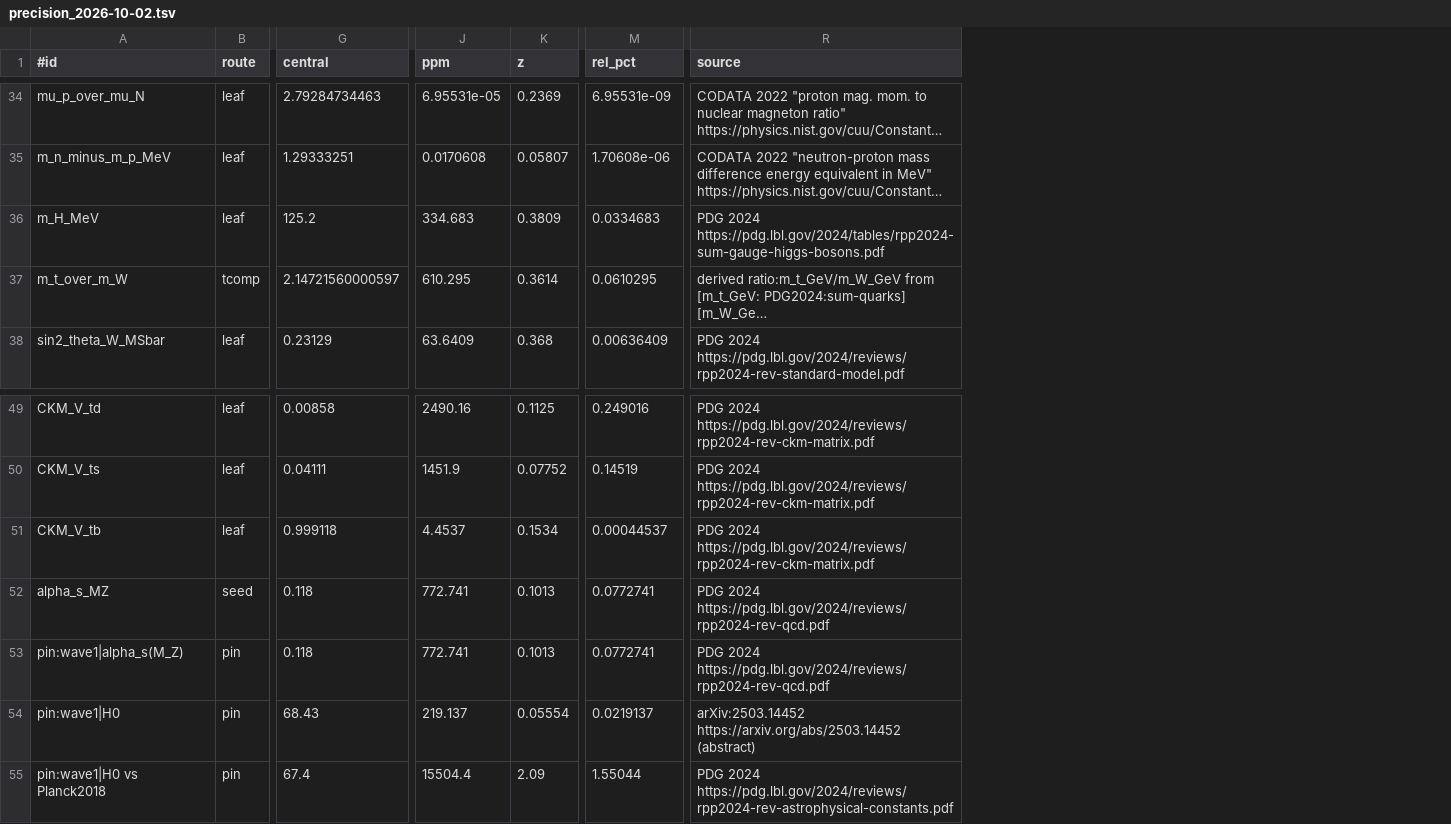
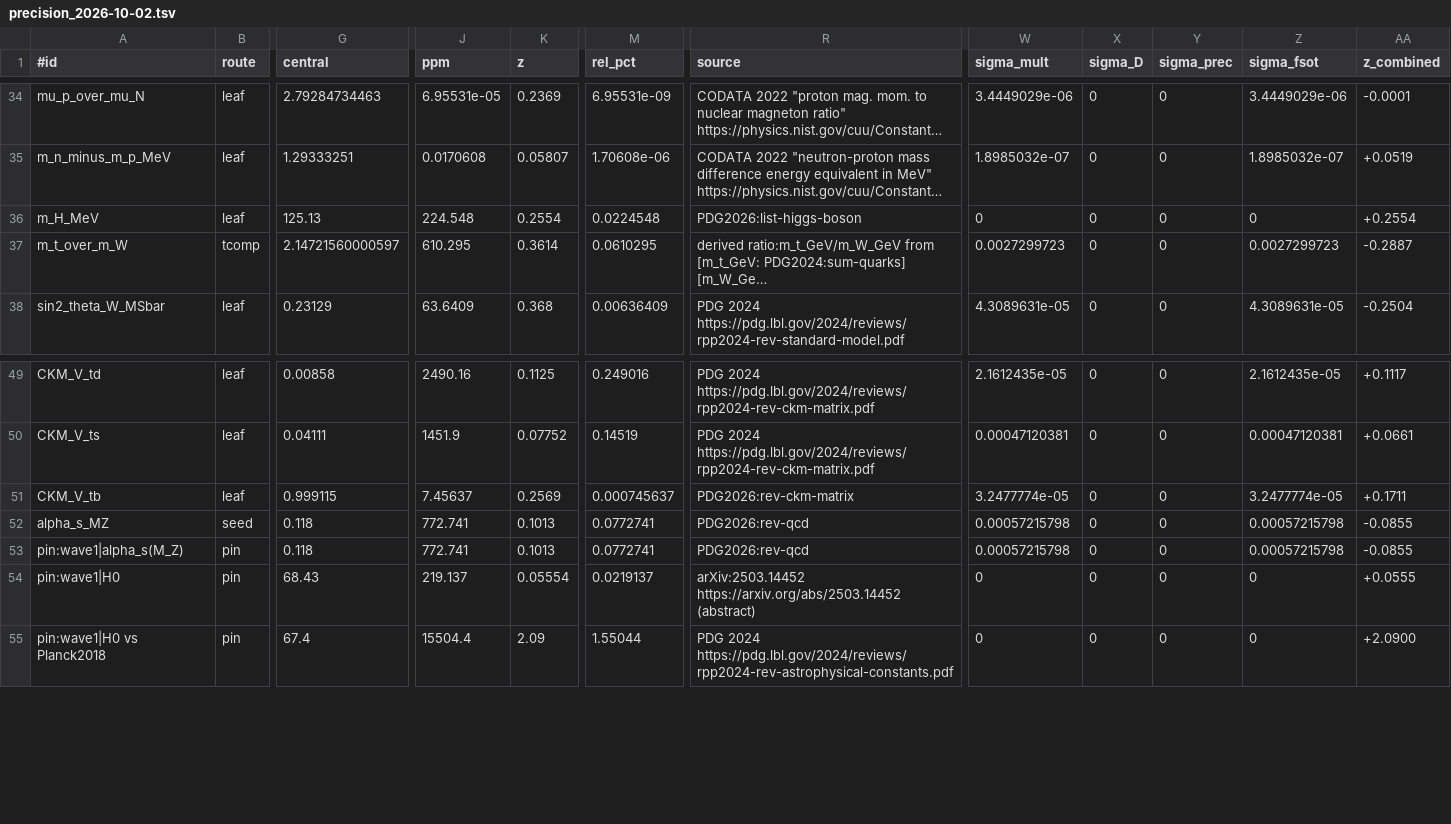
Before and after one commit to dappalumbo91/FSOT-2.1-Cpp, a TSV file: audit/precision_2026-10-02.tsv, drawn as a sheet; only a part is shown, gaps mark what is left out; long unchanged cells end in …; the diff covers the shown part only; the diff names each change by its address in the sheet, - before the commit and + after, or states it on an @@ line.

Commit message:
SPEC t1027s4342: FSOT sigma columns + z_combined (report only, k on HOLD t1031u); joint CPL chi2 vs DESI DR2 x4 (chain rho) + Unite (1D, FoM-rho approx); PDG 2026 retarget; canonical w_a/lithium addendum; -0.83 retired

```diff
--- a/audit/precision_2026-10-02.tsv
+++ b/audit/precision_2026-10-02.tsv
+column W (sigma_mult), rows 34-38: 3.4449029e-06 | 1.8985032e-07 | 0 | 0.0027299723 | 4.3089631e-05; rows 49-55: 2.1612435e-05 | 0.00047120381 | 3.2477774e-05 | 0.00057215798 | 0.00057215798 | 0 | 0
+column X (sigma_D), rows 34-38: all 0; rows 49-55: all 0
+column Y (sigma_prec), rows 34-38: all 0; rows 49-55: all 0
+column Z (sigma_fsot), rows 34-38: 3.4449029e-06 | 1.8985032e-07 | 0 | 0.0027299723 | 4.3089631e-05; rows 49-55: 2.1612435e-05 | 0.00047120381 | 3.2477774e-05 | 0.00057215798 | 0.00057215798 | 0 | 0
+column AA (z_combined), rows 34-38: -0.0001 | +0.0519 | +0.2554 | -0.2887 | -0.2504; rows 49-55: +0.1117 | +0.0661 | +0.1711 | -0.0855 | -0.0855 | +0.0555 | +2.0900
-G36 (central): 125.2
+G36 (central): 125.13
-J36 (ppm): 334.683
+J36 (ppm): 224.548
-K36 (z): 0.3809
+K36 (z): 0.2554
-M36 (rel_pct): 0.0334683
+M36 (rel_pct): 0.0224548
-R36 (source): PDG 2024 https://pdg.lbl.gov/2024/tables/rpp2024-sum-gauge-higgs-bosons.pdf
+R36 (source): PDG2026:list-higgs-boson
-G51 (central): 0.999118
+G51 (central): 0.999115
-J51 (ppm): 4.4537
+J51 (ppm): 7.45637
-K51 (z): 0.1534
+K51 (z): 0.2569
-M51 (rel_pct): 0.00044537
+M51 (rel_pct): 0.000745637
-R51 (source): PDG 2024 https://pdg.lbl.gov/2024/reviews/rpp2024-rev-ckm-matrix.pdf
+R51 (source): PDG2026:rev-ckm-matrix
-R52:R53 (source): PDG 2024 https://pdg.lbl.gov/2024/reviews/rpp2024-rev-qcd.pdf
+R52:R53 (source): PDG2026:rev-qcd
```
Also changed, not shown: 2 added rows and 77 edited cells elsewhere in this file, reference/evidence/arxiv_extracts.tsv, reference/prediction_map_2026-10-02.tsv, 12 other files.
